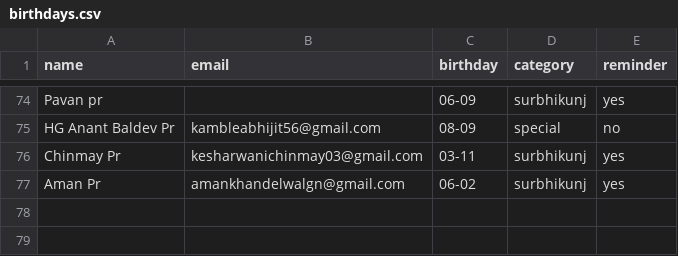
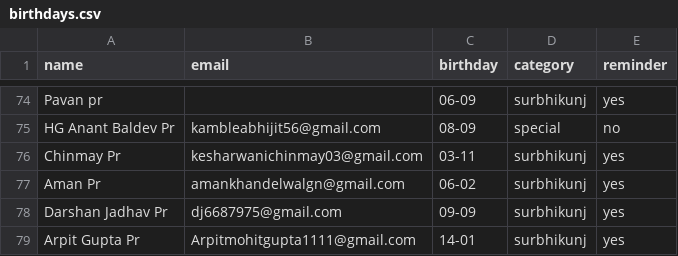
Before and after one commit to pratyushkottawar/Birthday_Mailer, a CSV file: data/birthdays.csv, drawn as a sheet; only a part is shown, gaps mark what is left out; the diff names each change by its address in the sheet, - before the commit and + after, or states it on an @@ line.

Commit message:
Add new entries to birthdays.csv

```diff
--- a/data/birthdays.csv
+++ b/data/birthdays.csv
+row 78: Darshan Jadhav Pr | dj6687975@gmail.com | 09-09 | surbhikunj | yes
+row 79: Arpit Gupta Pr | Arpitmohitgupta1111@gmail.com | 14-01 | surbhikunj | yes
```
